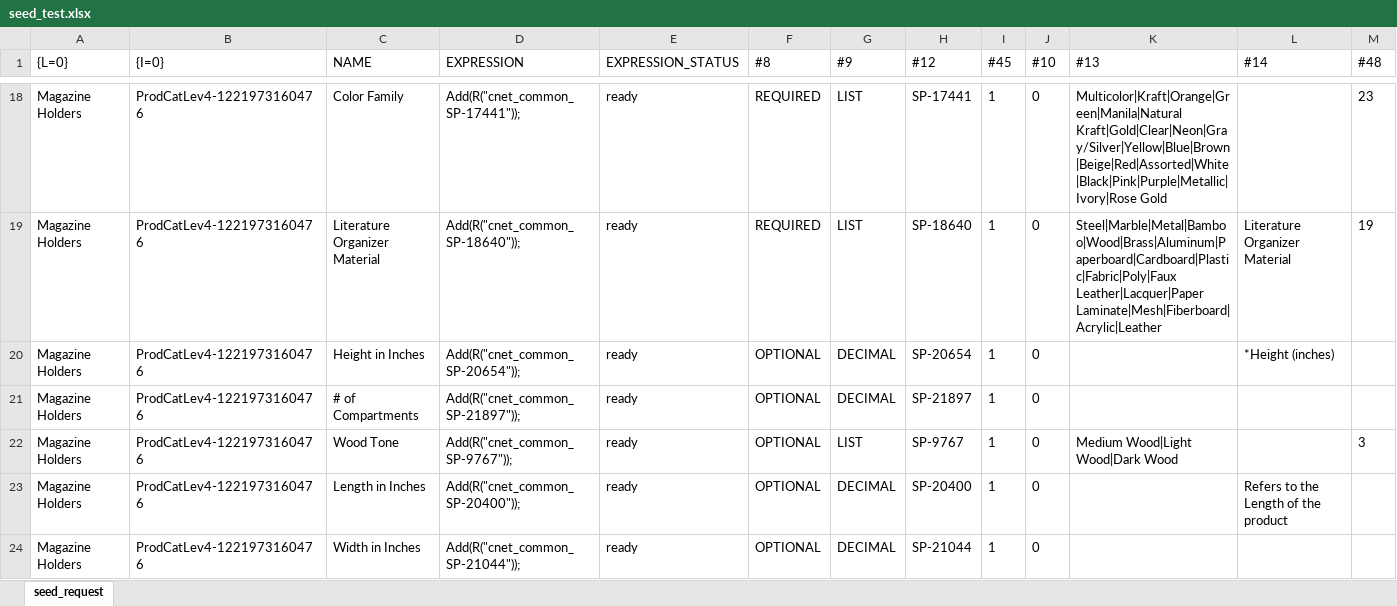
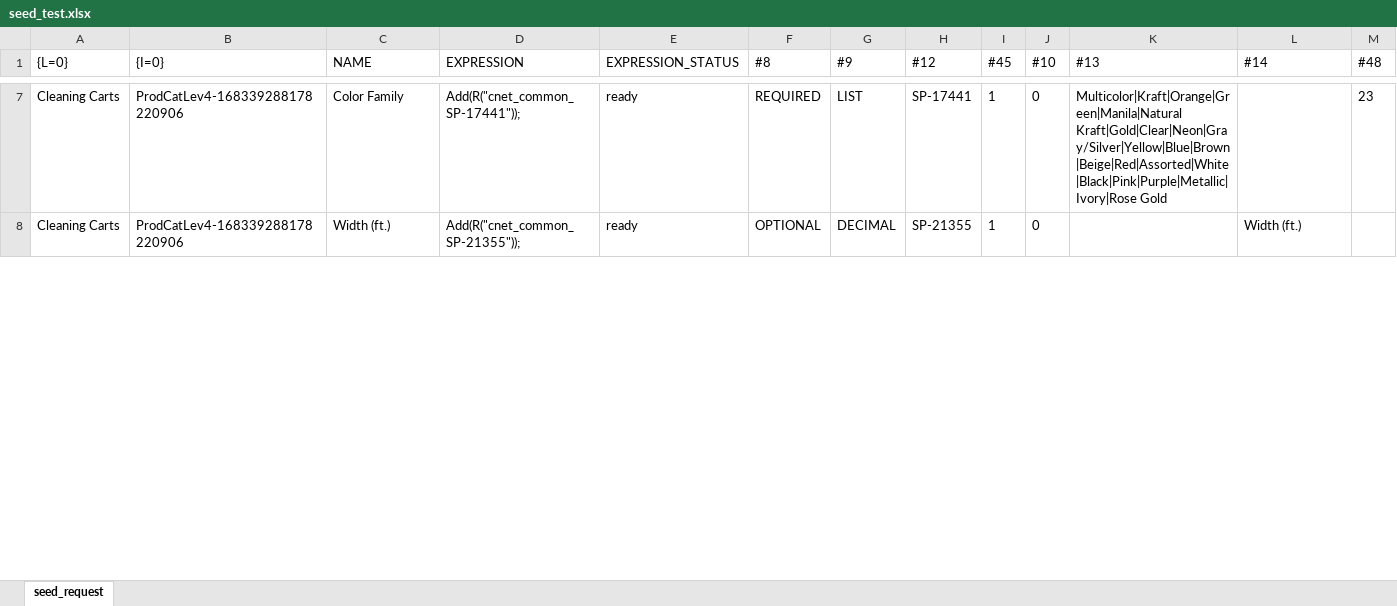
Before and after one commit to darkliself/SeedFileGenUI, an Excel workbook: seed_test.xlsx, sheet seed_request, drawn as a sheet; only a part is shown, gaps mark what is left out; values as stored, in another font and other column widths than the file's, no borders; removed rows and columns are numbered as before the commit, all else as after; the diff covers the shown part only; the diff names each change by its address in the sheet, - before the commit and + after, or states it on an @@ line.

```diff
--- a/seed_test.xlsx (sheet seed_request)
+++ b/seed_test.xlsx (sheet seed_request)
-A7 ({L=0}): Magazine Holders
+A7 ({L=0}): Cleaning Carts
-B7 ({I=0}): ProdCatLev4-1221973160476
+B7 ({I=0}): ProdCatLev4-168339288178220906
-row 19: Magazine Holders | ProdCatLev4-1221973160476 | Literature Organizer Material | Add(R("cnet_common_SP-18640")); | ready | REQUIRED | LIST | SP-18640 | 1 | 0 | Steel|Marble|Metal|Bamboo|Wood|Brass|Aluminum|Paperboard|Cardboard|Plastic|Fabric|Poly|Faux Leather|Lacquer|Paper Laminate|Mesh|Fiberboard|Acrylic|Leather | Literature Organizer Material | 19
-A8 ({L=0}): Magazine Holders
+A8 ({L=0}): Cleaning Carts
-B8 ({I=0}): ProdCatLev4-1221973160476
+B8 ({I=0}): ProdCatLev4-168339288178220906
-C8 (NAME): Height in Inches
+C8 (NAME): Width (ft.)
-D8 (EXPRESSION): Add(R("cnet_common_SP-20654"));
+D8 (EXPRESSION): Add(R("cnet_common_SP-21355"));
-H8 (#12): SP-20654
+H8 (#12): SP-21355
-L8 (#14): *Height (inches)
+L8 (#14): Width (ft.)
-row 21: Magazine Holders | ProdCatLev4-1221973160476 | # of Compartments | Add(R("cnet_common_SP-21897")); | ready | OPTIONAL | DECIMAL | SP-21897 | 1 | 0
-row 22: Magazine Holders | ProdCatLev4-1221973160476 | Wood Tone | Add(R("cnet_common_SP-9767")); | ready | OPTIONAL | LIST | SP-9767 | 1 | 0 | Medium Wood|Light Wood|Dark Wood |  | 3
-row 23: Magazine Holders | ProdCatLev4-1221973160476 | Length in Inches | Add(R("cnet_common_SP-20400")); | ready | OPTIONAL | DECIMAL | SP-20400 | 1 | 0 |  | Refers to the Length of the product
-row 24: Magazine Holders | ProdCatLev4-1221973160476 | Width in Inches | Add(R("cnet_common_SP-21044")); | ready | OPTIONAL | DECIMAL | SP-21044 | 1 | 0
```
Also changed, not shown: 2 added rows, 39 removed rows and 66 edited cells elsewhere in this sheet, 2 other files.
